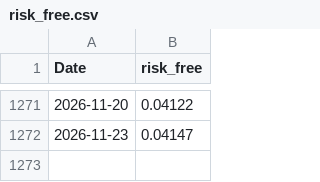
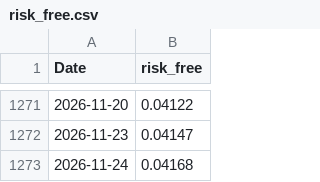
Before and after one commit to ZakJRademacher/magnificent-seven-dashboard, a CSV file: risk_free.csv, drawn as a sheet; only a part is shown, gaps mark what is left out; the diff names each change by its address in the sheet, - before the commit and + after, or states it on an @@ line.

```diff
--- a/risk_free.csv
+++ b/risk_free.csv
+row 1273: 2026-11-24 | 0.04168
```
Also changed, not shown: prices.csv, 1 other file.
